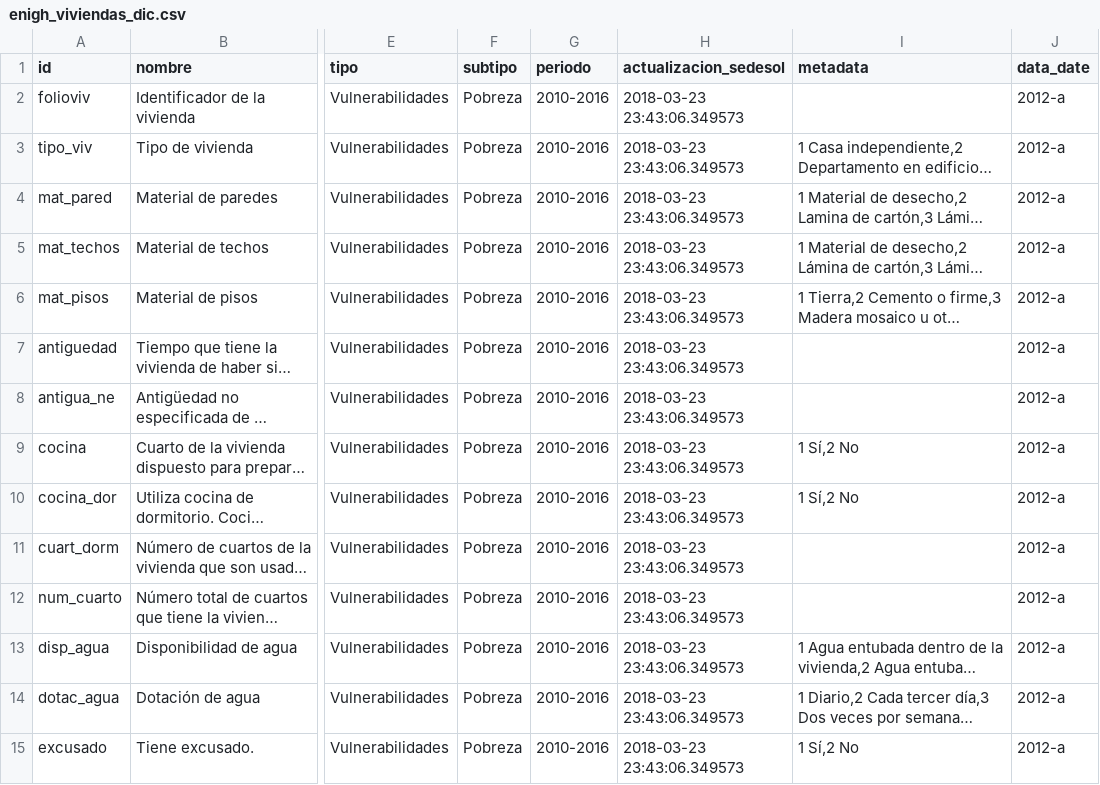
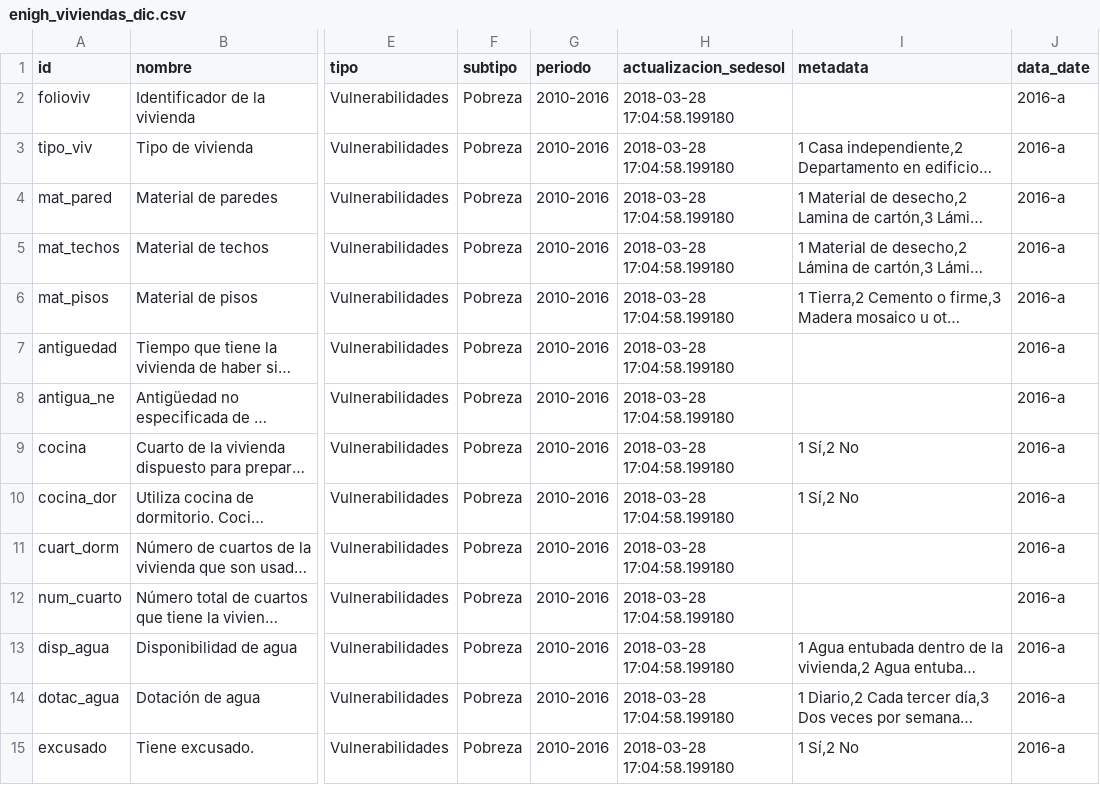
Before and after one commit to plataformapreventiva/politica_preventiva, a CSV file: politica_preventiva/pipelines/ingest/common/dictionaries/enigh_viviendas_dic.csv, drawn as a sheet; only a part is shown, gaps mark what is left out; long unchanged cells end in …; the diff covers the shown part only; the diff names each change by its address in the sheet, - before the commit and + after, or states it on an @@ line.

Commit message:
Actualizar diccionario

```diff
--- a/politica_preventiva/pipelines/ingest/common/dictionaries/enigh_viviendas_dic.csv
+++ b/politica_preventiva/pipelines/ingest/common/dictionaries/enigh_viviendas_dic.csv
-H2:H15 (actualizacion_sedesol): 2018-03-23 23:43:06.349573
+H2:H15 (actualizacion_sedesol): 2018-03-28 17:04:58.199180
-J2:J15 (data_date): 2012-a
+J2:J15 (data_date): 2016-a
```
Also changed, not shown: 92 edited cells elsewhere in this file.
